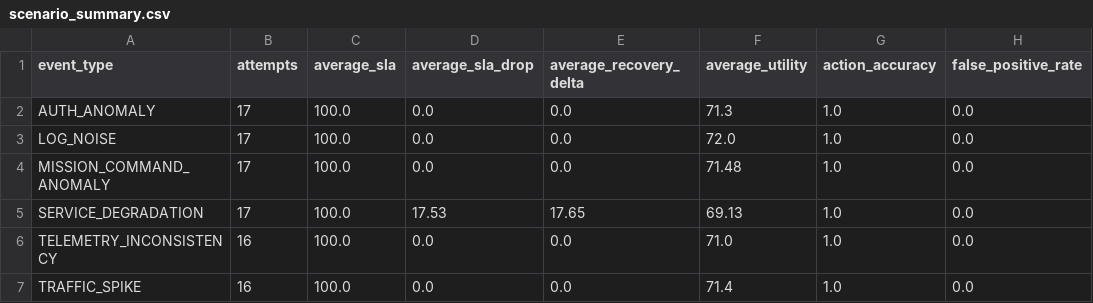
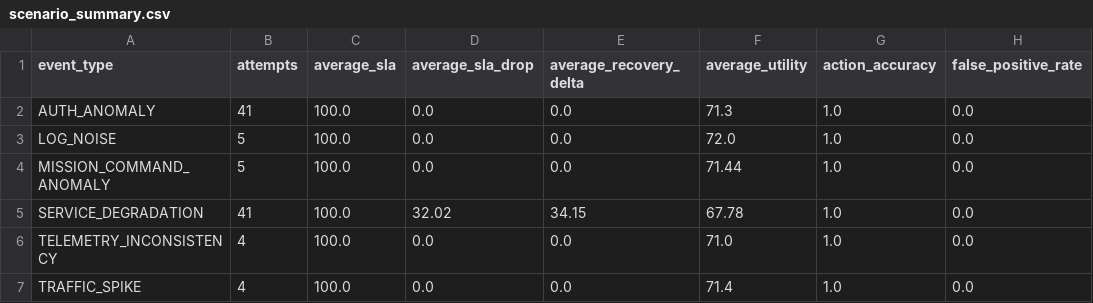
Before and after one commit to taegon6/LIG, a CSV file: reports/scenario_summary.csv, drawn as a sheet; only a part is shown; the diff names each change by its address in the sheet, - before the commit and + after, or states it on an @@ line.

```diff
--- a/reports/scenario_summary.csv
+++ b/reports/scenario_summary.csv
-B2 (attempts): 17
+B2 (attempts): 41
-B3:B4 (attempts): 17
+B3:B4 (attempts): 5
-F4 (average_utility): 71.48
+F4 (average_utility): 71.44
-B5 (attempts): 17
+B5 (attempts): 41
-D5 (average_sla_drop): 17.53
+D5 (average_sla_drop): 32.02
-E5 (average_recovery_delta): 17.65
+E5 (average_recovery_delta): 34.15
-F5 (average_utility): 69.13
+F5 (average_utility): 67.78
-B6:B7 (attempts): 16
+B6:B7 (attempts): 4
```
Also changed, not shown: reports/round_metrics.csv, 13 other files.
